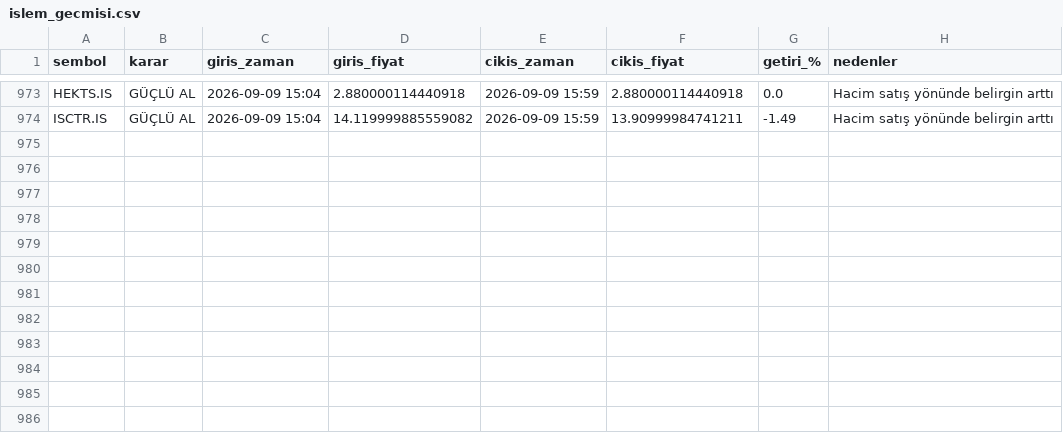
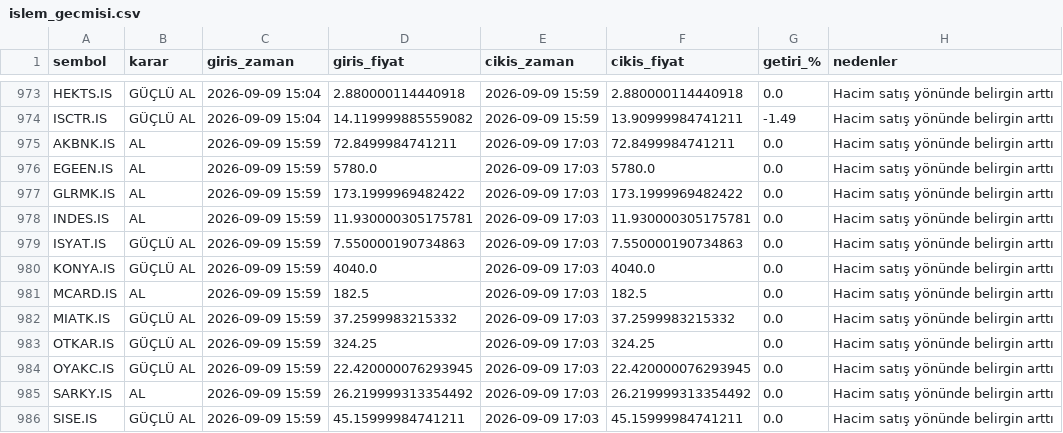
Before and after one commit to cotanakosmanbeyaz-droid/Hisse_arama, a CSV file: islem_gecmisi.csv, drawn as a sheet; only a part is shown, gaps mark what is left out; the diff names each change by its address in the sheet, - before the commit and + after, or states it on an @@ line.

```diff
--- a/islem_gecmisi.csv
+++ b/islem_gecmisi.csv
+row 975: AKBNK.IS | AL | 2026-09-09 15:59 | 72.8499984741211 | 2026-09-09 17:03 | 72.8499984741211 | 0.0 | Hacim satış yönünde belirgin arttı
+row 976: EGEEN.IS | AL | 2026-09-09 15:59 | 5780.0 | 2026-09-09 17:03 | 5780.0 | 0.0 | Hacim satış yönünde belirgin arttı
+row 977: GLRMK.IS | AL | 2026-09-09 15:59 | 173.1999969482422 | 2026-09-09 17:03 | 173.1999969482422 | 0.0 | Hacim satış yönünde belirgin arttı
+row 978: INDES.IS | AL | 2026-09-09 15:59 | 11.930000305175781 | 2026-09-09 17:03 | 11.930000305175781 | 0.0 | Hacim satış yönünde belirgin arttı
+row 979: ISYAT.IS | GÜÇLÜ AL | 2026-09-09 15:59 | 7.550000190734863 | 2026-09-09 17:03 | 7.550000190734863 | 0.0 | Hacim satış yönünde belirgin arttı
+row 980: KONYA.IS | GÜÇLÜ AL | 2026-09-09 15:59 | 4040.0 | 2026-09-09 17:03 | 4040.0 | 0.0 | Hacim satış yönünde belirgin arttı
+row 981: MCARD.IS | AL | 2026-09-09 15:59 | 182.5 | 2026-09-09 17:03 | 182.5 | 0.0 | Hacim satış yönünde belirgin arttı
+row 982: MIATK.IS | GÜÇLÜ AL | 2026-09-09 15:59 | 37.2599983215332 | 2026-09-09 17:03 | 37.2599983215332 | 0.0 | Hacim satış yönünde belirgin arttı
+row 983: OTKAR.IS | GÜÇLÜ AL | 2026-09-09 15:59 | 324.25 | 2026-09-09 17:03 | 324.25 | 0.0 | Hacim satış yönünde belirgin arttı
+row 984: OYAKC.IS | GÜÇLÜ AL | 2026-09-09 15:59 | 22.420000076293945 | 2026-09-09 17:03 | 22.420000076293945 | 0.0 | Hacim satış yönünde belirgin arttı
+row 985: SARKY.IS | AL | 2026-09-09 15:59 | 26.219999313354492 | 2026-09-09 17:03 | 26.219999313354492 | 0.0 | Hacim satış yönünde belirgin arttı
+row 986: SISE.IS | GÜÇLÜ AL | 2026-09-09 15:59 | 45.15999984741211 | 2026-09-09 17:03 | 45.15999984741211 | 0.0 | Hacim satış yönünde belirgin arttı
```
Also changed, not shown: 1 other file.
